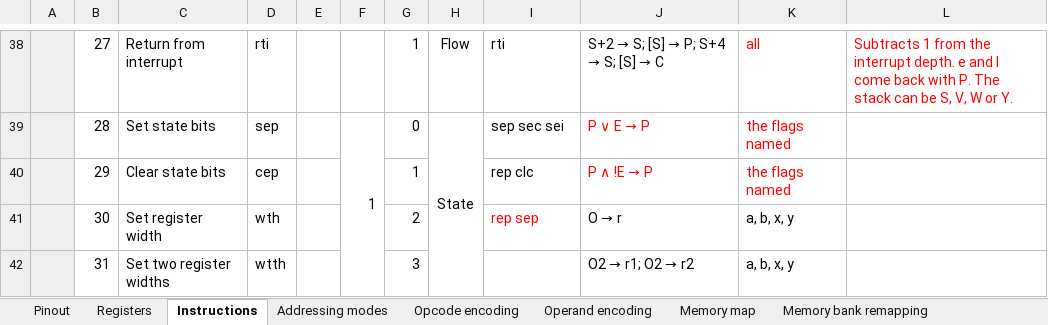
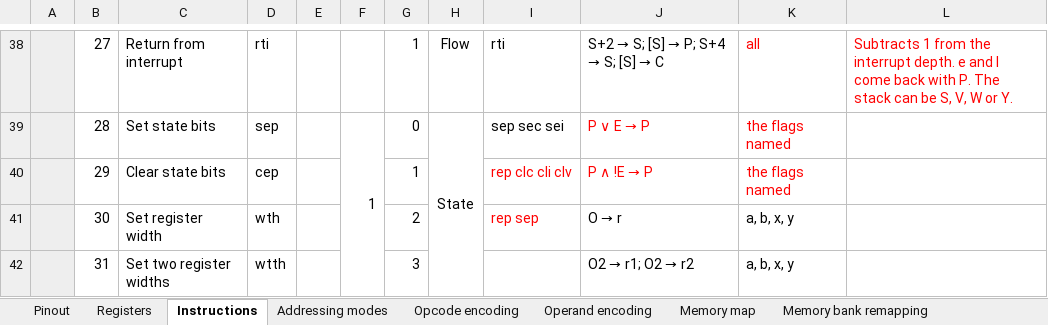
Before and after one commit to andrewpaterson/HCP65, an Excel workbook: X65C64-Proposal/65C64 Instruction Architecture.xlsx, sheet Instructions, drawn as a sheet; only a part is shown, gaps mark what is left out; values as stored, in another font and other column widths than the file's, no borders; the diff names each change by its address in the sheet, - before the commit and + after, or states it on an @@ line.

Commit message:
65C64 spreadsheet: cli and clv are replaced by cep, Clear state bits (the user), in red; wth's list lost them on 2026-11-26.  Edited with LibreOffice.

```diff
--- a/X65C64-Proposal/65C64 Instruction Architecture.xlsx (sheet Instructions)
+++ b/X65C64-Proposal/65C64 Instruction Architecture.xlsx (sheet Instructions)
-I40: rep clc
+I40: rep clc cli clv
-I40 text colour: black
+I40 text colour: #FF0000
```
